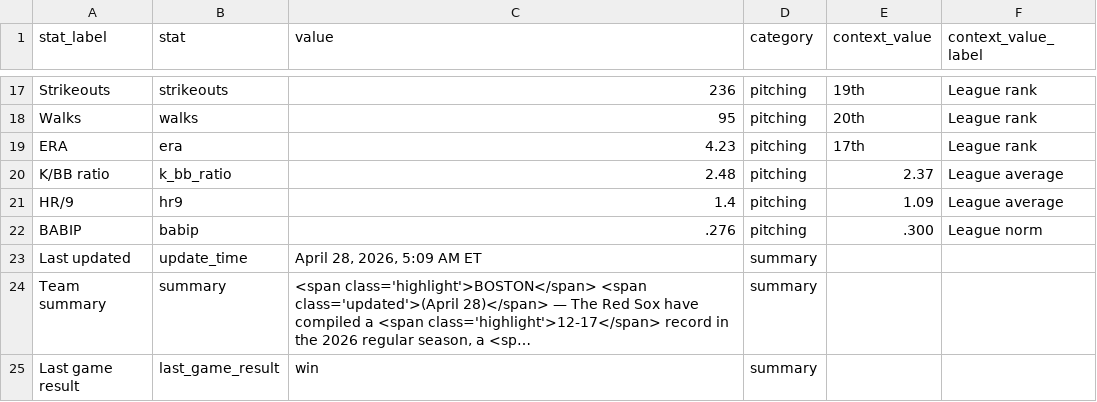
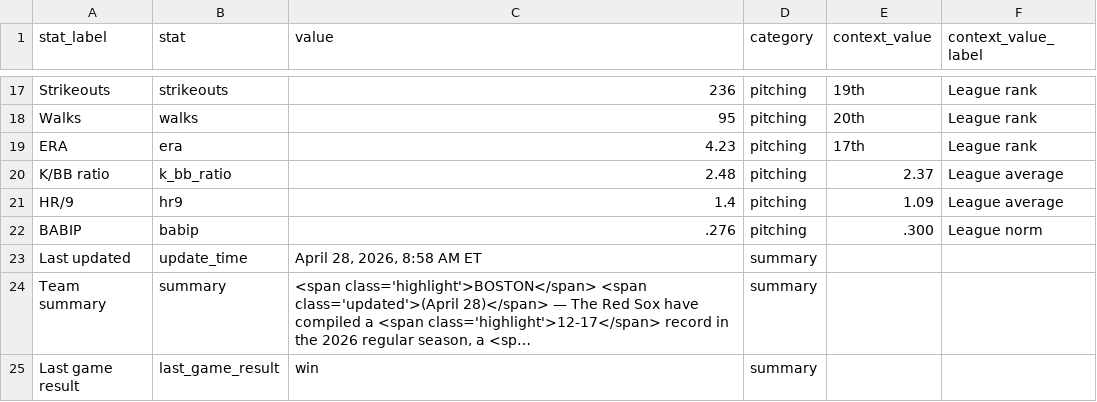
Before and after one commit to sogrady/redsox-bot, a CSV file: data/standings/season_summary_latest.csv, drawn as a sheet; only a part is shown, gaps mark what is left out; long unchanged cells end in …; the diff names each change by its address in the sheet, - before the commit and + after, or states it on an @@ line.

Commit message:
Automated update of Red Sox data, visuals

```diff
--- a/data/standings/season_summary_latest.csv
+++ b/data/standings/season_summary_latest.csv
-C23 (value): April 28, 2026, 5:09 AM ET
+C23 (value): April 28, 2026, 8:58 AM ET
```
Also changed, not shown: 3 other files.
